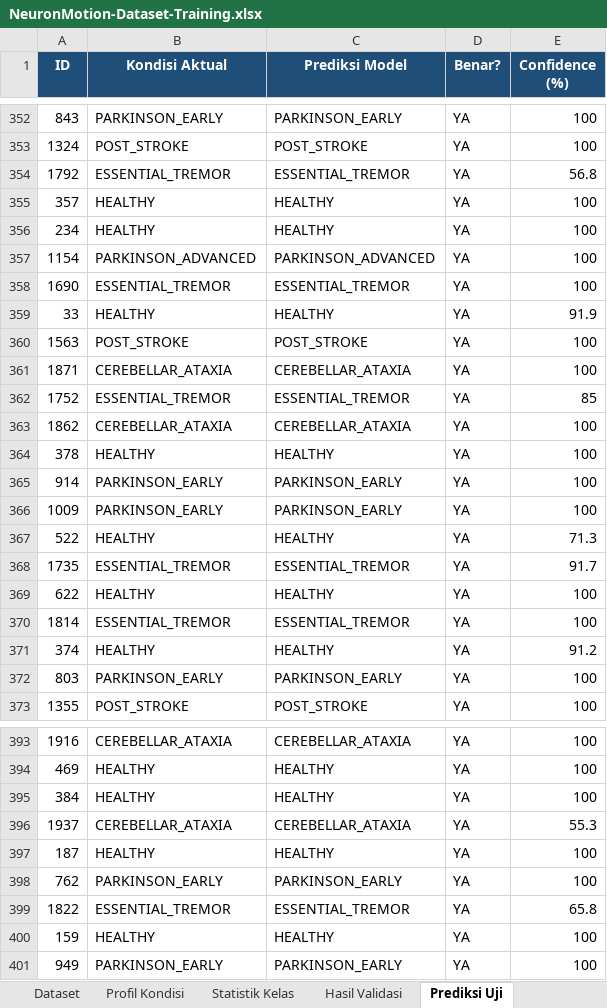
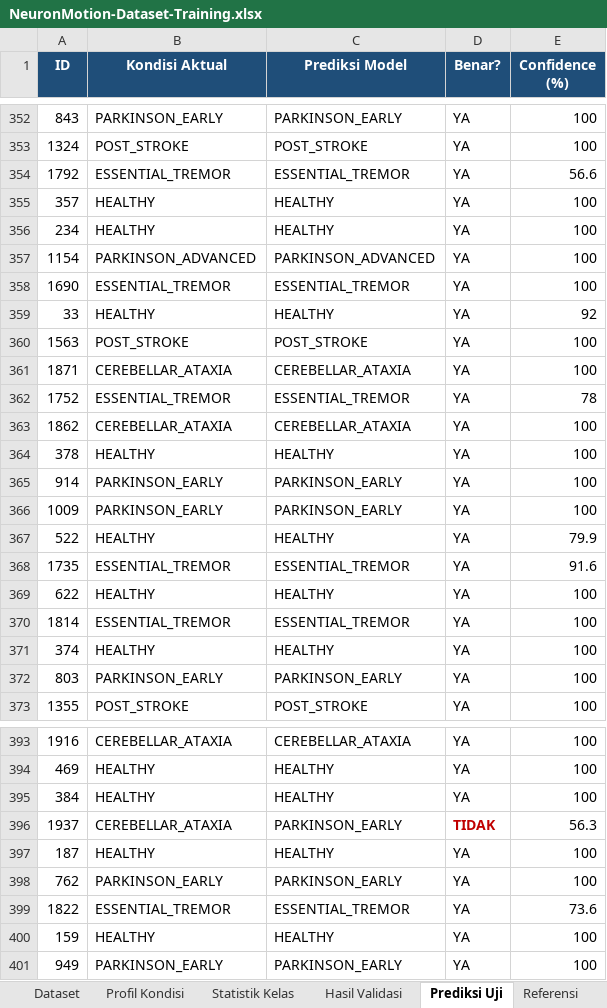
Before and after one commit to akhzaozy/neuronmotion, an Excel workbook: dataset/NeuronMotion-Dataset-Training.xlsx, sheet Prediksi Uji, drawn as a sheet; only a part is shown, gaps mark what is left out; values as stored, in another font and other column widths than the file's, no borders; the diff covers the shown part only; the diff names each change by its address in the sheet, - before the commit and + after, or states it on an @@ line.

Commit message:
docs: document every dataset reference and its verification status
Adds a Referensi sheet to the dataset workbook and a matching
dataset/REFERENSI.md, mapping each parameter to the publication it came
from and marking, per row, whether the figure was actually verified
against that source or merely set on general reasoning.

Twelve parameters are backed by a checked source (tremor frequency
bands and the PD/ET overlap, physiological tremor at 8-12 Hz, PD
cadence, elderly cadence norms, arm-swing asymmetry, age-dependence of
finger tapping, the MDS-UPDRS tapping protocol, and the non-motor
symptom domains behind the questionnaire). Five are explicitly flagged
as unsourced: sway area in cm2, tremor amplitude in mm, maximal tap
rate, the stride symmetry index, and joint ROM. Those five must not be
cited as literature-derived until they are calibrated.

Also corrects early-PD arm-swing asymmetry. It was modelled at 18-45%,
but Lewek et al. (2010) measured 13.9 +/- 7.9% in early PD against
5.1 +/- 4.0% in controls, so the range moves to 6-27% and now overlaps
the healthy range as the study reports. Advanced PD is rescaled from
that baseline rather than kept at its previous, unsupported level.
Accuracy moves from 97.8% to 97.3%.

The Shimoyama 1990, Zijlstra & Hof 2003, and mPower citations are
dropped from the landing page footer and the admin endpoint: it could
not be confirmed that any dataset figure came from them. The footer now
lists only sources that were checked.

```diff
--- a/dataset/NeuronMotion-Dataset-Training.xlsx (sheet Prediksi Uji)
+++ b/dataset/NeuronMotion-Dataset-Training.xlsx (sheet Prediksi Uji)
+sheet tab: Referensi
-E354 (Confidence (%)): 56.8
+E354 (Confidence (%)): 56.6
-E359 (Confidence (%)): 91.9
+E359 (Confidence (%)): 92
-E362 (Confidence (%)): 85
+E362 (Confidence (%)): 78
-E367 (Confidence (%)): 71.3
+E367 (Confidence (%)): 79.9
-E368 (Confidence (%)): 91.7
+E368 (Confidence (%)): 91.6
-E371 (Confidence (%)): 91.2
+E371 (Confidence (%)): 100
-C396 (Prediksi Model): CEREBELLAR_ATAXIA
+C396 (Prediksi Model): PARKINSON_EARLY
-D396 (Benar?): YA
+D396 (Benar?): TIDAK
@@ D396 bold: off → on, text colour: black → #C00000 @@
-E396 (Confidence (%)): 55.3
+E396 (Confidence (%)): 56.3
-E399 (Confidence (%)): 65.8
+E399 (Confidence (%)): 73.6
```
Also changed, not shown: 45 edited cells and cell formats elsewhere in this sheet, sheet Dataset, sheet Informasi, sheet Hasil Validasi, sheet Profil Kondisi, 5 other files.
